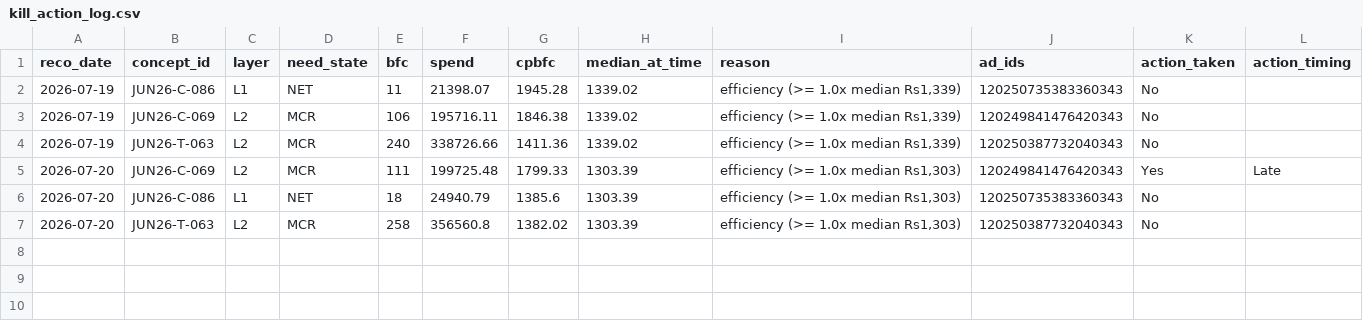
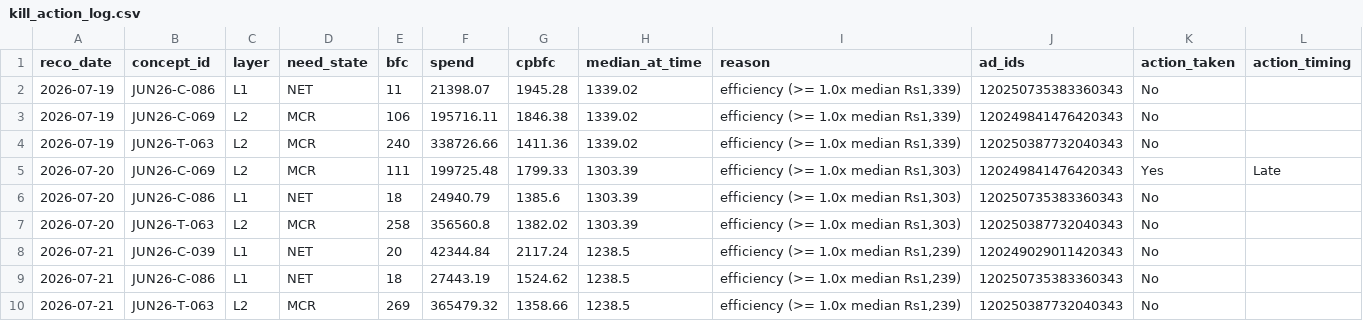
Before and after one commit to nikhilkajaria/wiom-rule-pass, a CSV file: kill_action_log.csv, drawn as a sheet.

```diff
--- a/kill_action_log.csv
+++ b/kill_action_log.csv
@@ -7 +7,4 @@ reco_date,concept_id,layer,need_state,bfc,spend,cpbfc,median_at_time,reason,ad_i
 2026-07-20,JUN26-T-063,L2,MCR,258,356560.8,1382.02,1303.39,"efficiency (>= 1.0x median Rs1,303)",120250387732040343,No,
+2026-07-21,JUN26-C-039,L1,NET,20,42344.84,2117.24,1238.5,"efficiency (>= 1.0x median Rs1,239)",120249029011420343,No,
+2026-07-21,JUN26-C-086,L1,NET,18,27443.19,1524.62,1238.5,"efficiency (>= 1.0x median Rs1,239)",120250735383360343,No,
+2026-07-21,JUN26-T-063,L2,MCR,269,365479.32,1358.66,1238.5,"efficiency (>= 1.0x median Rs1,239)",120250387732040343,No,
```
Also changed, not shown: 1 other file.
